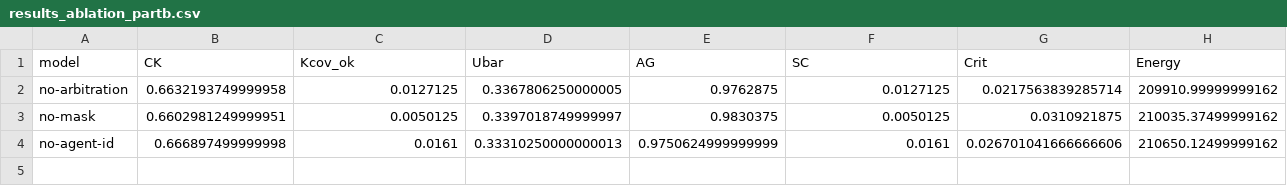
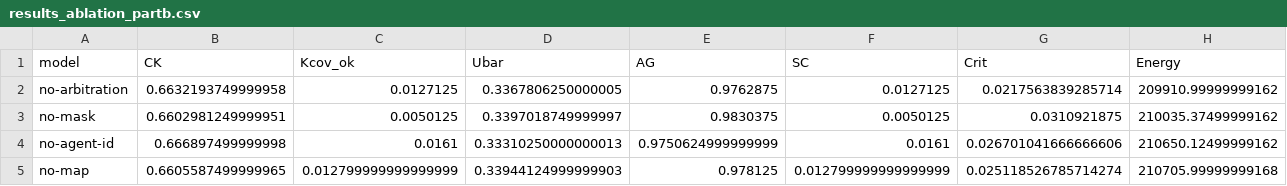
Before and after one commit to moudook/uav-iot-persistent-coverage, a CSV file: ml_impl/results_ablation_partb.csv, drawn as a sheet; only a part is shown; rows hold the shown columns only; the diff names each change by its address in the sheet, - before the commit and + after, or states it on an @@ line.

```diff
--- a/ml_impl/results_ablation_partb.csv
+++ b/ml_impl/results_ablation_partb.csv
+row 5: no-map | 0.6605587499999965 | 0.012799999999999999 | 0.33944124999999903 | 0.978125 | 0.012799999999999999 | 0.025118526785714274 | 210705.99999999168
```
Also changed, not shown: ml_impl/results_ablation_parta.csv, 19 other files.
